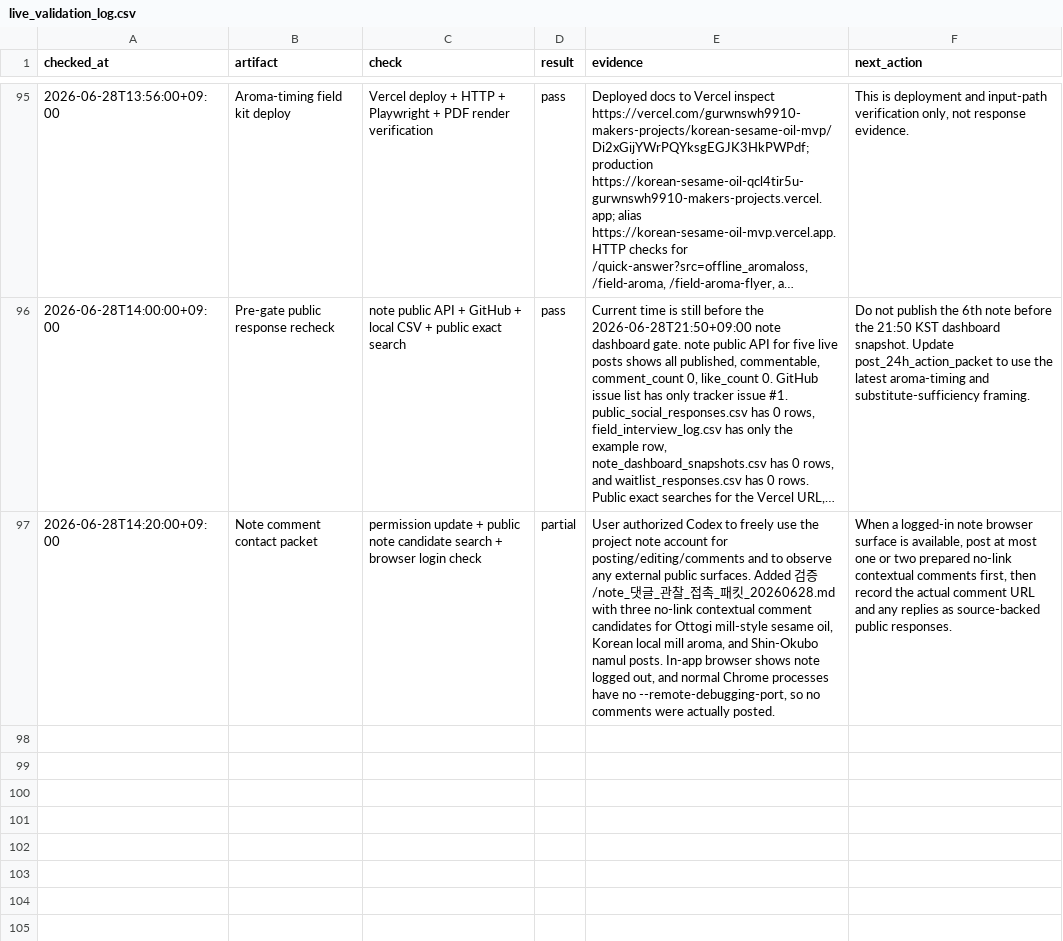
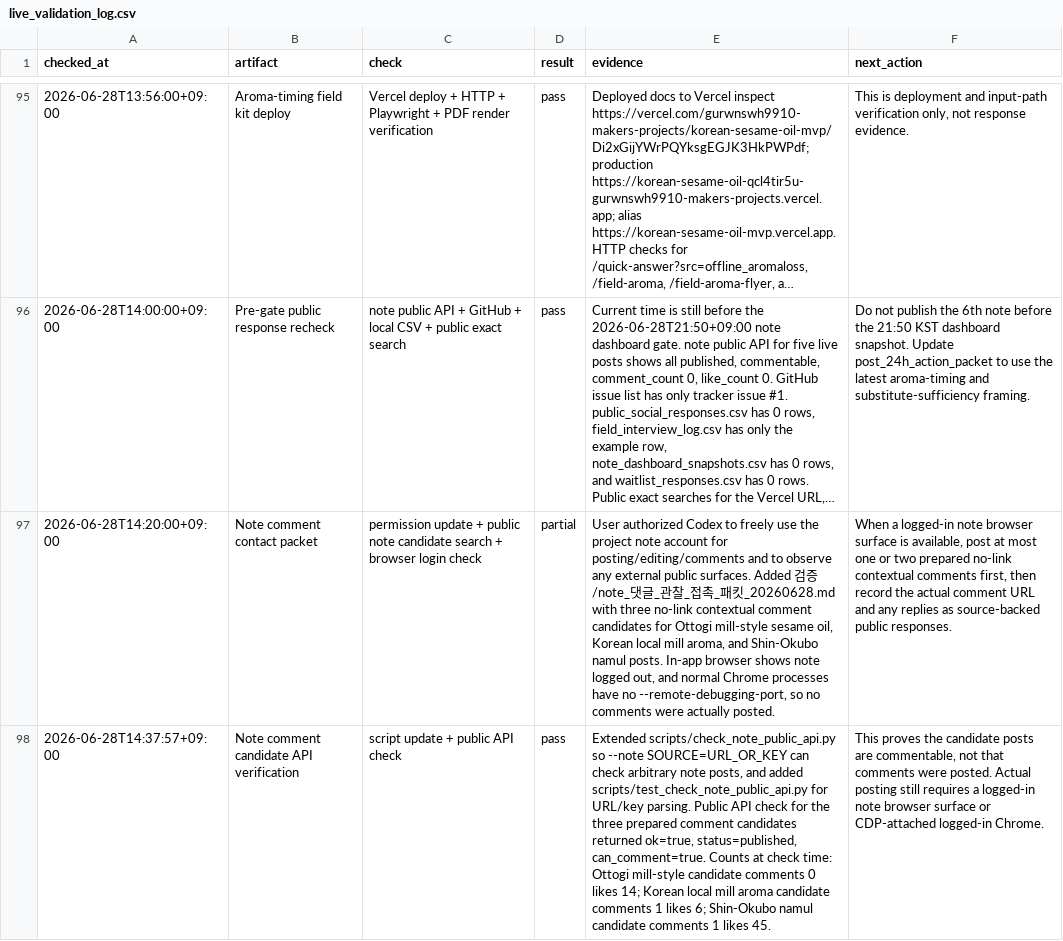
Before and after one commit to gurwnswh9910-maker/korean-sesame-oil-mvp, a CSV file: experiments/live_validation_log.csv, drawn as a sheet; only a part is shown, gaps mark what is left out; long unchanged cells end in …; the diff names each change by its address in the sheet, - before the commit and + after, or states it on an @@ line.

Commit message:
Verify note comment candidates

```diff
--- a/experiments/live_validation_log.csv
+++ b/experiments/live_validation_log.csv
+row 98: 2026-06-28T14:37:57+09:00 | Note comment candidate API verification | script update + public API check | pass | Extended scripts/check_note_public_api.py so --note SOURCE=URL_OR_KEY can check arbitrary note posts, and added scripts/test_check_note_public_api.py for URL/key parsing. Public API check for the three prepared comment candidates returned ok=true, status=published, can_comment=true. Counts at check time: Ottogi mill-style candidate comments 0 likes 14; Korean local mill aroma candidate comments 1 likes 6; Shin-Okubo namul candidate comments 1 likes 45. | This proves the candidate posts are commentable, not that comments were posted. Actual posting still requires a logged-in note browser surface or CDP-attached logged-in Chrome.
```
Also changed, not shown: experiments/channel_posting_log.csv, 9 other files.
